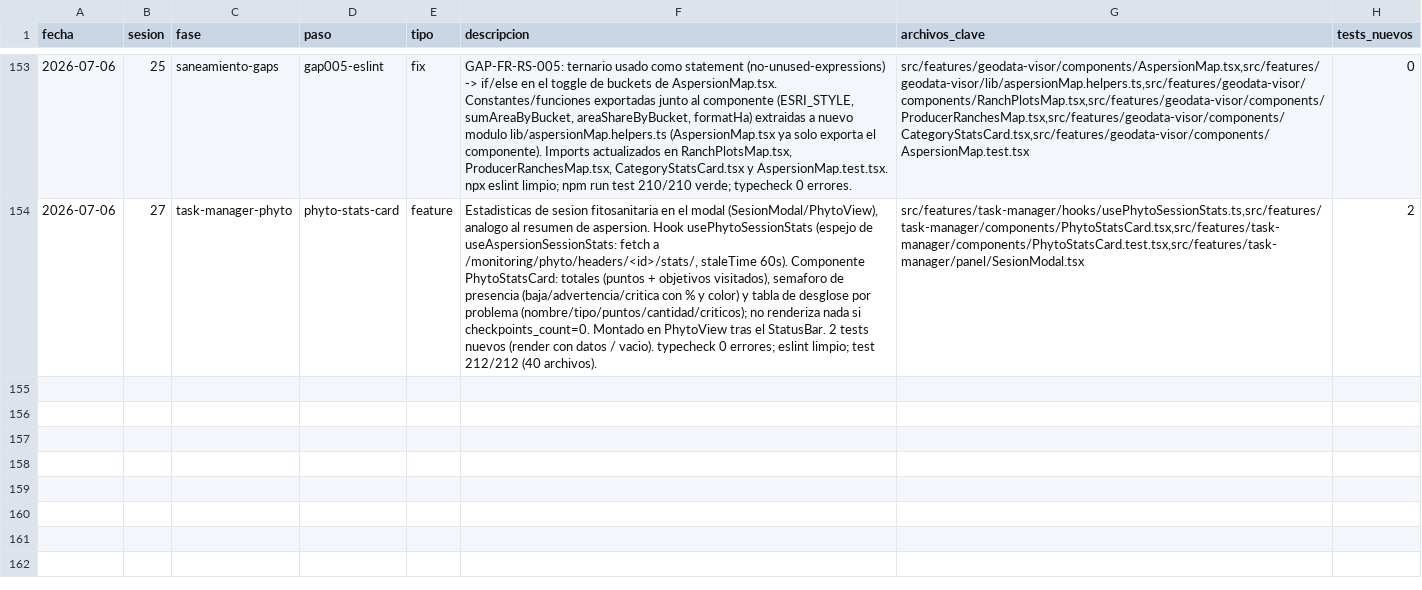
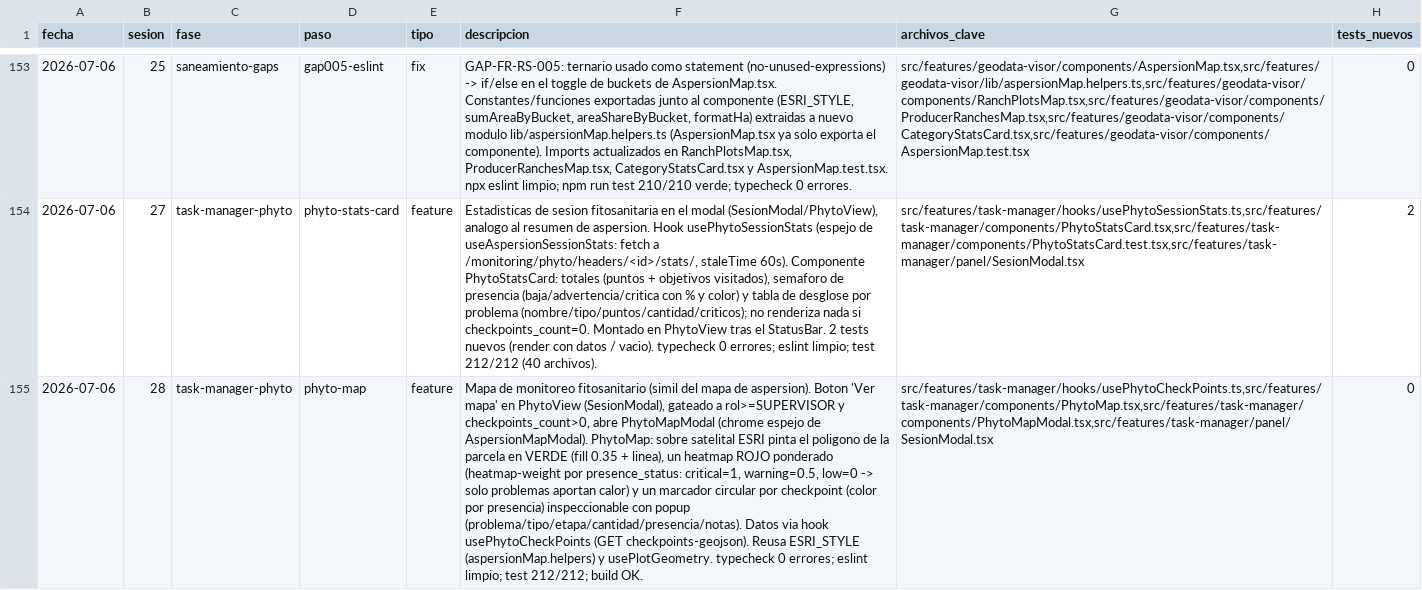
Before and after one commit to aeguzsando1987/ciagro-frontend, a CSV file: logs/dev_log.csv, drawn as a sheet; only a part is shown, gaps mark what is left out; the diff covers the shown part only; the diff names each change by its address in the sheet, - before the commit and + after, or states it on an @@ line.

Commit message:
feat(task-manager): mapa fitosanitario en la sesion (heatmap + puntos + foto/nota)
Boton 'Ver mapa' en la sesion fitosanitaria que abre un mapa satelital con la
parcela en verde, heatmap rojo de los puntos con problema y marcadores por punto
agrupados por coordenada. Popup con tablita de todos los hallazgos del punto,
columna de foto (miniatura -> modal) y de nota (link -> modal).

```diff
--- a/logs/dev_log.csv
+++ b/logs/dev_log.csv
+row 155: 2026-07-06 | 28 | task-manager-phyto | phyto-map | feature | Mapa de monitoreo fitosanitario (simil del mapa de aspersion). Boton 'Ver mapa' en PhytoView (SesionModal), gateado a rol>=SUPERVISOR y checkpoints_count>0, abre PhytoMapModal (chrome espejo de AspersionMapModal). PhytoMap: sobre satelital ESRI pinta el poligono de la parcela en VERDE (fill 0.35 + linea), un heatmap ROJO ponderado (heatmap-weight por presence_status: critical=1, warning=0.5, low=0 -> solo problemas aportan calor) y un marcador circular por checkpoint (color por presencia) inspeccionable con popup (problema/tipo/etapa/cantidad/presencia/notas). Datos via hook usePhytoCheckPoints (GET checkpoints-geojson). Reusa ESRI_STYLE (aspersionMap.helpers) y usePlotGeometry. typecheck 0 errores; eslint limpio; test 212/212; build OK. | src/features/task-manager/hooks/usePhytoCheckPoints.ts,src/features/task-manager/components/PhytoMap.tsx,src/features/task-manager/components/PhytoMapModal.tsx,src/features/task-manager/panel/SesionModal.tsx | 0
```
Also changed, not shown: 1 added row elsewhere in this file, 4 other files.
